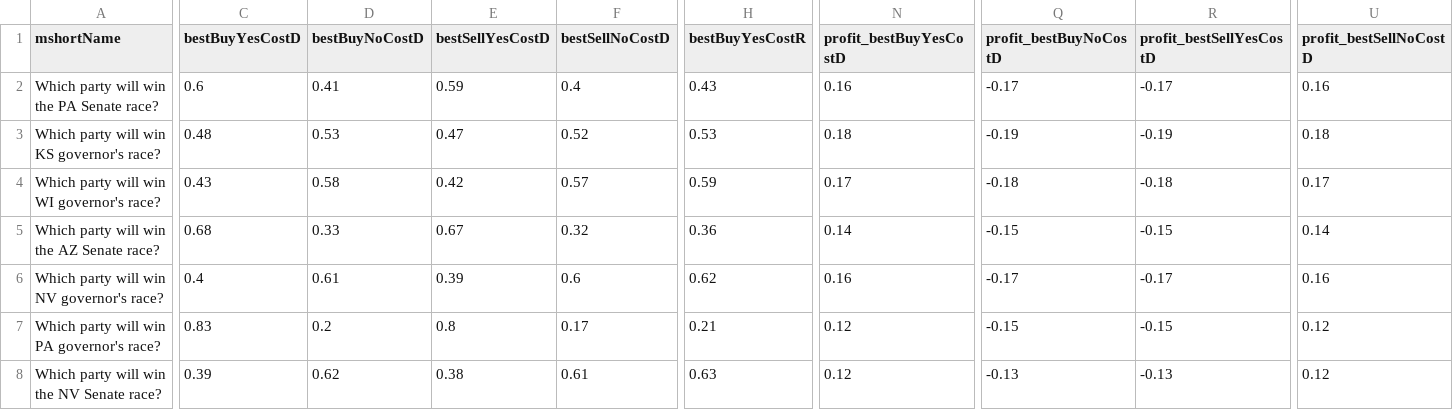
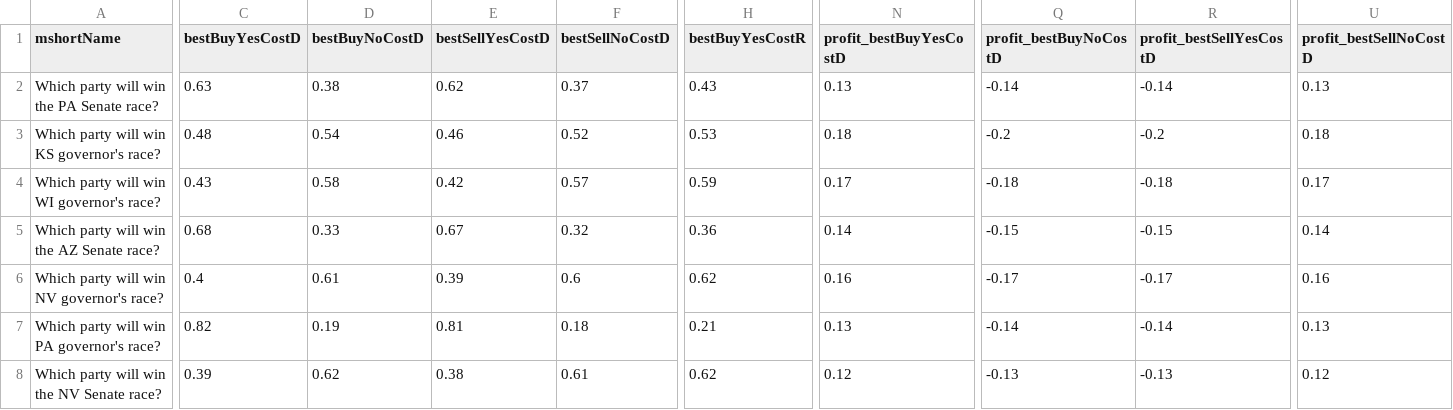
Before and after one commit to qweretyetsfgsdfgsdf/Python-Predict, a CSV file: data/opportunities.csv, drawn as a sheet; only a part is shown, gaps mark what is left out; the diff covers the shown part only; the diff names each change by its address in the sheet, - before the commit and + after, or states it on an @@ line.

```diff
--- a/data/opportunities.csv
+++ b/data/opportunities.csv
-C2 (bestBuyYesCostD): 0.6
+C2 (bestBuyYesCostD): 0.63
-D2 (bestBuyNoCostD): 0.41
+D2 (bestBuyNoCostD): 0.38
-E2 (bestSellYesCostD): 0.59
+E2 (bestSellYesCostD): 0.62
-F2 (bestSellNoCostD): 0.4
+F2 (bestSellNoCostD): 0.37
-N2 (profit_bestBuyYesCostD): 0.16
+N2 (profit_bestBuyYesCostD): 0.13
-Q2 (profit_bestBuyNoCostD): -0.17
+Q2 (profit_bestBuyNoCostD): -0.14
-R2 (profit_bestSellYesCostD): -0.17
+R2 (profit_bestSellYesCostD): -0.14
-U2 (profit_bestSellNoCostD): 0.16
+U2 (profit_bestSellNoCostD): 0.13
-D3 (bestBuyNoCostD): 0.53
+D3 (bestBuyNoCostD): 0.54
-E3 (bestSellYesCostD): 0.47
+E3 (bestSellYesCostD): 0.46
-Q3 (profit_bestBuyNoCostD): -0.19
+Q3 (profit_bestBuyNoCostD): -0.2
-R3 (profit_bestSellYesCostD): -0.19
+R3 (profit_bestSellYesCostD): -0.2
-C7 (bestBuyYesCostD): 0.83
+C7 (bestBuyYesCostD): 0.82
-D7 (bestBuyNoCostD): 0.2
+D7 (bestBuyNoCostD): 0.19
-E7 (bestSellYesCostD): 0.8
+E7 (bestSellYesCostD): 0.81
-F7 (bestSellNoCostD): 0.17
+F7 (bestSellNoCostD): 0.18
-N7 (profit_bestBuyYesCostD): 0.12
+N7 (profit_bestBuyYesCostD): 0.13
-Q7 (profit_bestBuyNoCostD): -0.15
+Q7 (profit_bestBuyNoCostD): -0.14
-R7 (profit_bestSellYesCostD): -0.15
+R7 (profit_bestSellYesCostD): -0.14
-U7 (profit_bestSellNoCostD): 0.12
+U7 (profit_bestSellNoCostD): 0.13
-H8 (bestBuyYesCostR): 0.63
+H8 (bestBuyYesCostR): 0.62
```
Also changed, not shown: 83 edited cells elsewhere in this file, 1 other file.
